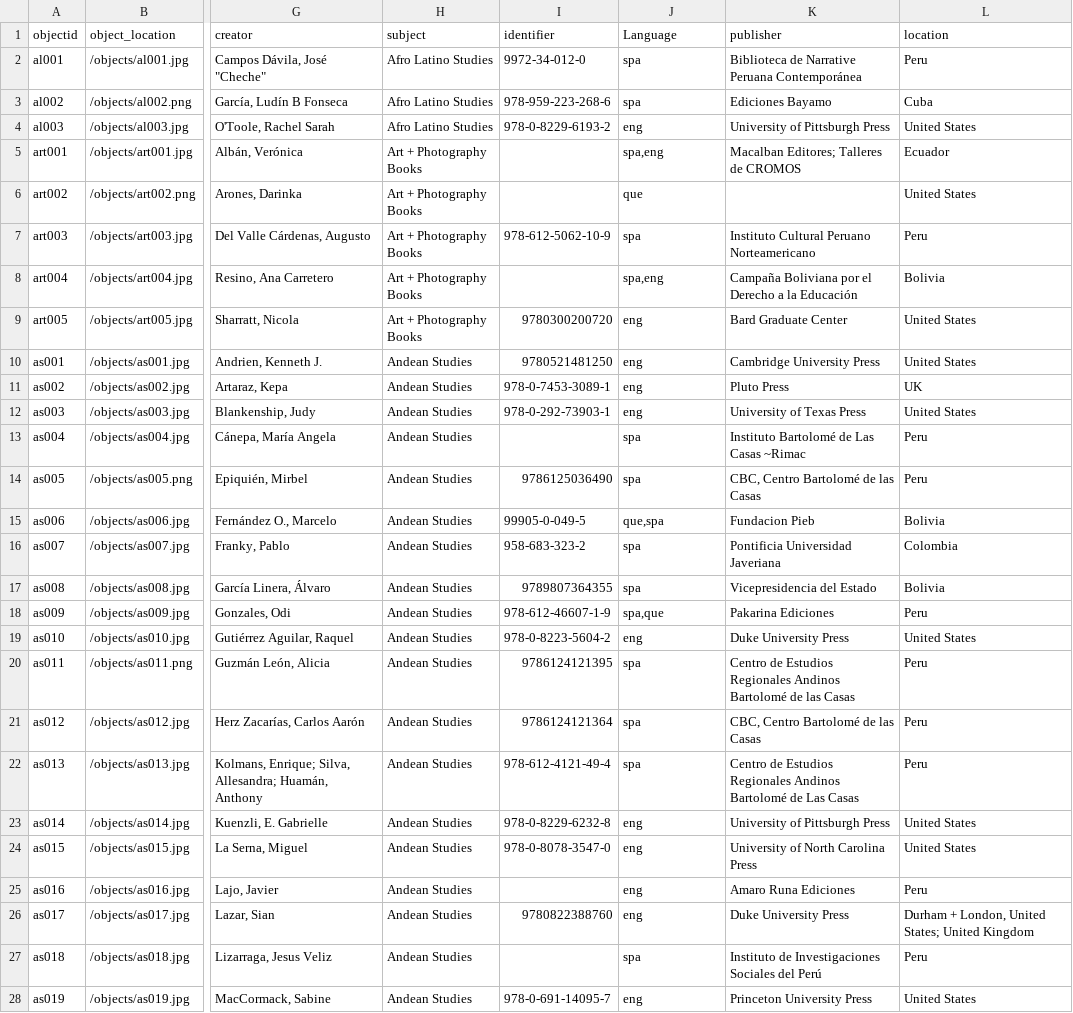
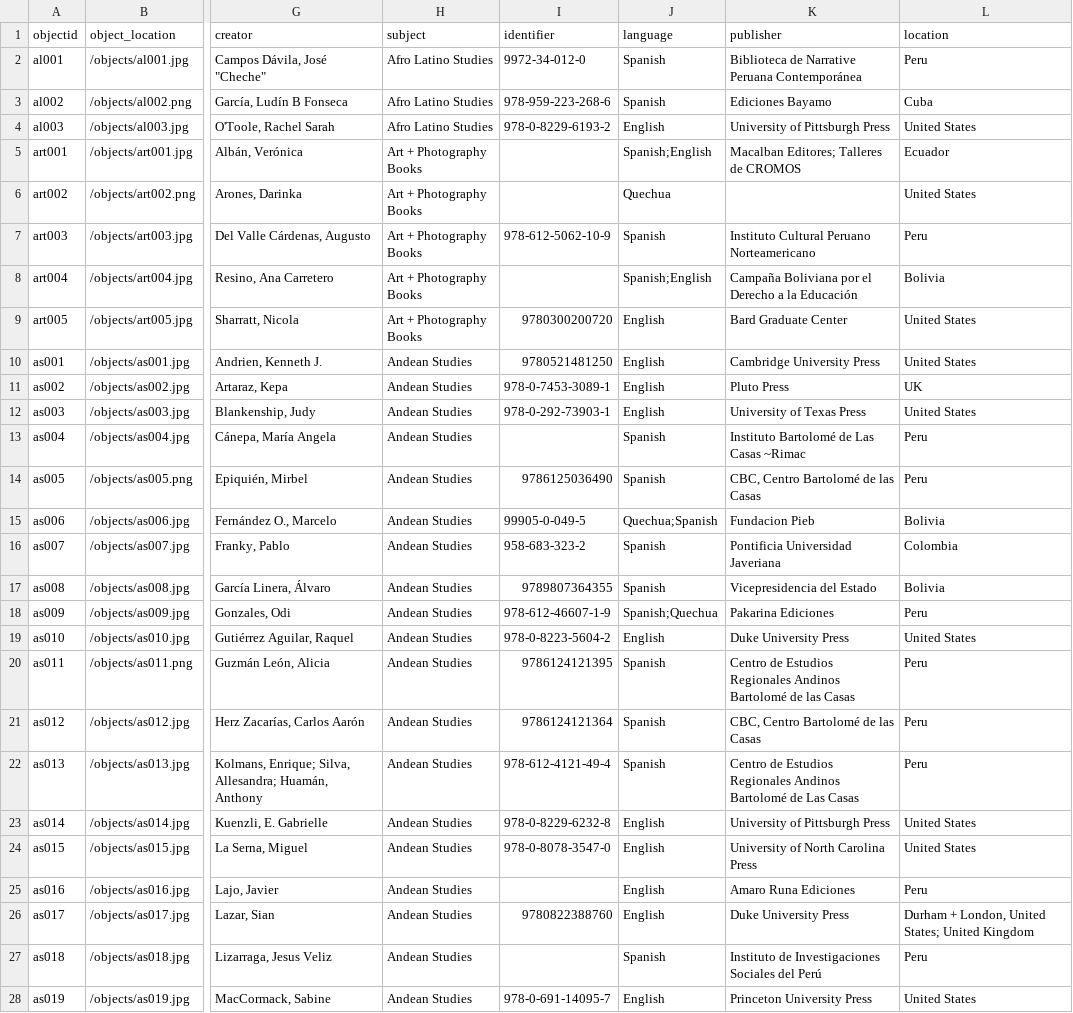
Before and after one commit to runaqlib/library, a CSV file: _data/printmaterial.csv, drawn as a sheet; only a part is shown, gaps mark what is left out; the diff covers the shown part only; the diff names each change by its address in the sheet, - before the commit and + after, or states it on an @@ line.

Commit message:
fixed search, added language tags

```diff
--- a/_data/printmaterial.csv
+++ b/_data/printmaterial.csv
-J1: Language
+J1: language
-J2:J3 (language): spa
+J2:J3 (language): Spanish
-J4 (language): eng
+J4 (language): English
-J5 (language): spa,eng
+J5 (language): Spanish;English
-J6 (language): que
+J6 (language): Quechua
-J7 (language): spa
+J7 (language): Spanish
-J8 (language): spa,eng
+J8 (language): Spanish;English
-J9:J12 (language): eng
+J9:J12 (language): English
-J13:J14 (language): spa
+J13:J14 (language): Spanish
-J15 (language): que,spa
+J15 (language): Quechua;Spanish
-J16:J17 (language): spa
+J16:J17 (language): Spanish
-J18 (language): spa,que
+J18 (language): Spanish;Quechua
-J19 (language): eng
+J19 (language): English
-J20:J22 (language): spa
+J20:J22 (language): Spanish
-J23:J26 (language): eng
+J23:J26 (language): English
-J27 (language): spa
+J27 (language): Spanish
-J28 (language): eng
+J28 (language): English
```
Also changed, not shown: 83 edited cells elsewhere in this file, _data/config-metadata.csv, 2 other files.
